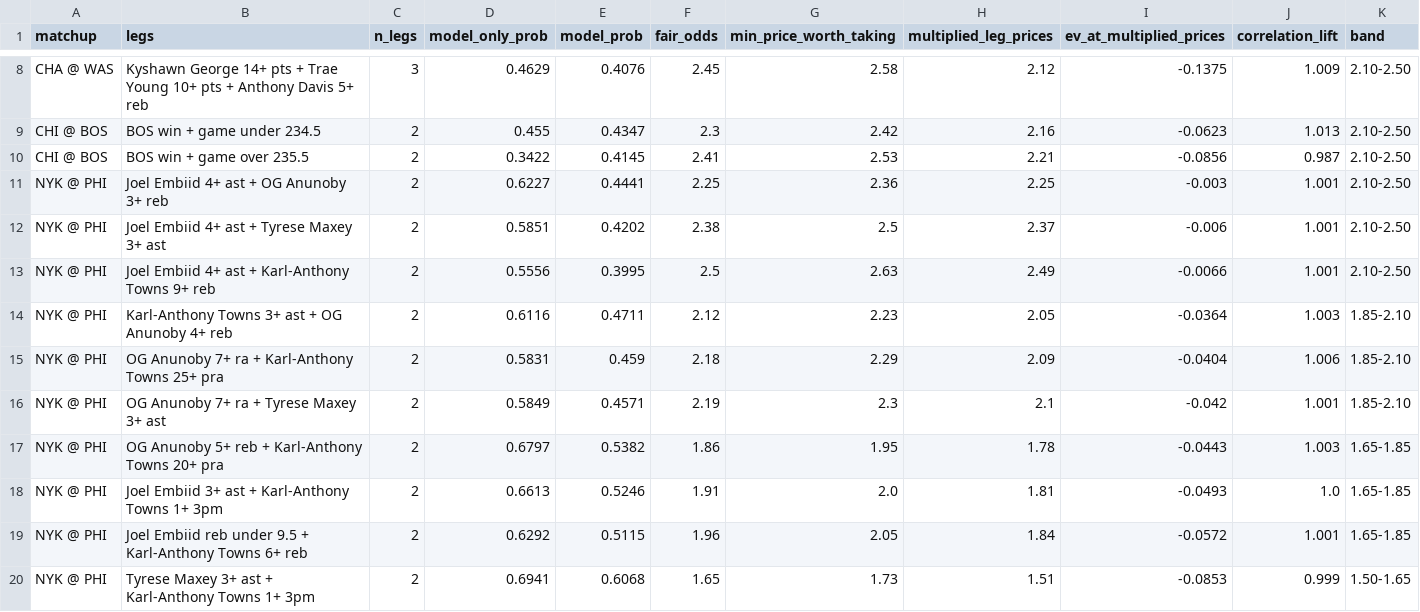
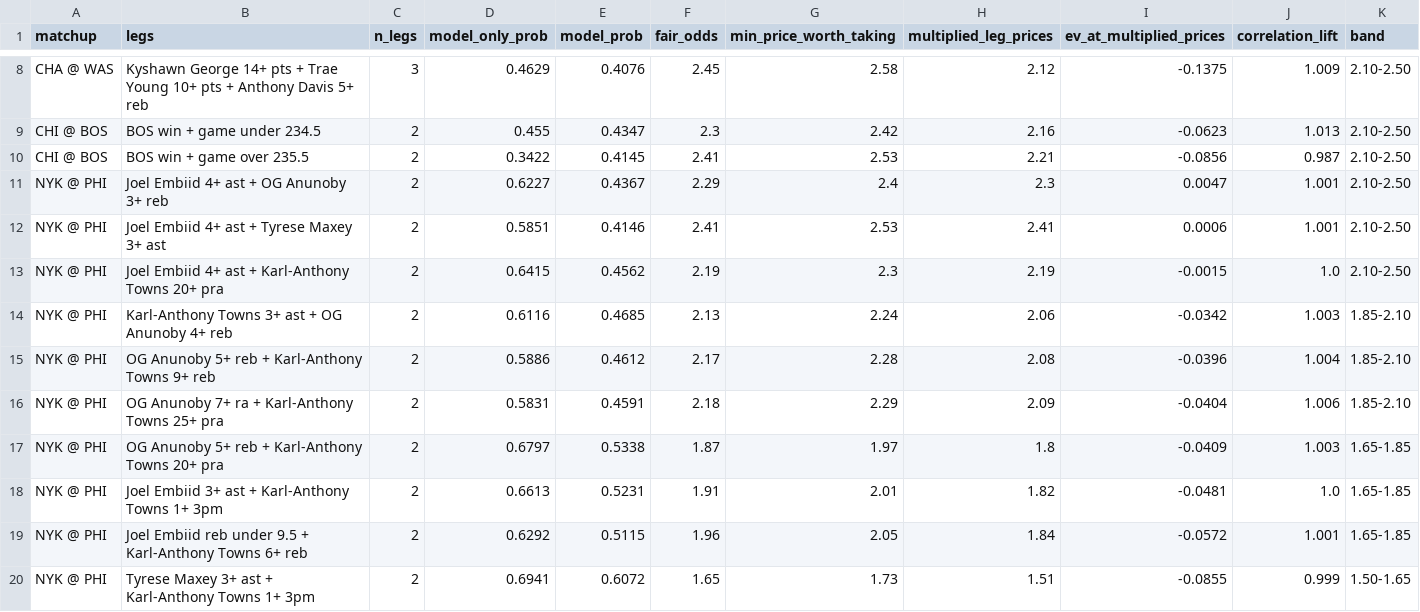
Before and after one commit to shreyaslamba2004-svg/NBA, a CSV file: output/2026-10-30/sgm.csv, drawn as a sheet; only a part is shown, gaps mark what is left out.

```diff
--- a/output/2026-10-30/sgm.csv
+++ b/output/2026-10-30/sgm.csv
@@ -10,11 +10,11 @@ CHI @ BOS,BOS win + game under 234.5,2,0.455,0.4347,2.3,2.42,2.16,-0.0623,1.013,
 CHI @ BOS,BOS win + game over 235.5,2,0.3422,0.4145,2.41,2.53,2.21,-0.0856,0.987,2.10-2.50
-NYK @ PHI,Joel Embiid 4+ ast + OG Anunoby 3+ reb,2,0.6227,0.4441,2.25,2.36,2.25,-0.003,1.001,2.10-2.50
-NYK @ PHI,Joel Embiid 4+ ast + Tyrese Maxey 3+ ast,2,0.5851,0.4202,2.38,2.5,2.37,-0.006,1.001,2.10-2.50
-NYK @ PHI,Joel Embiid 4+ ast + Karl-Anthony Towns 9+ reb,2,0.5556,0.3995,2.5,2.63,2.49,-0.0066,1.001,2.10-2.50
-NYK @ PHI,Karl-Anthony Towns 3+ ast + OG Anunoby 4+ reb,2,0.6116,0.4711,2.12,2.23,2.05,-0.0364,1.003,1.85-2.10
-NYK @ PHI,OG Anunoby 7+ ra + Karl-Anthony Towns 25+ pra,2,0.5831,0.459,2.18,2.29,2.09,-0.0404,1.006,1.85-2.10
-NYK @ PHI,OG Anunoby 7+ ra + Tyrese Maxey 3+ ast,2,0.5849,0.4571,2.19,2.3,2.1,-0.042,1.001,1.85-2.10
-NYK @ PHI,OG Anunoby 5+ reb + Karl-Anthony Towns 20+ pra,2,0.6797,0.5382,1.86,1.95,1.78,-0.0443,1.003,1.65-1.85
-NYK @ PHI,Joel Embiid 3+ ast + Karl-Anthony Towns 1+ 3pm,2,0.6613,0.5246,1.91,2.0,1.81,-0.0493,1.0,1.65-1.85
+NYK @ PHI,Joel Embiid 4+ ast + OG Anunoby 3+ reb,2,0.6227,0.4367,2.29,2.4,2.3,0.0047,1.001,2.10-2.50
+NYK @ PHI,Joel Embiid 4+ ast + Tyrese Maxey 3+ ast,2,0.5851,0.4146,2.41,2.53,2.41,0.0006,1.001,2.10-2.50
+NYK @ PHI,Joel Embiid 4+ ast + Karl-Anthony Towns 20+ pra,2,0.6415,0.4562,2.19,2.3,2.19,-0.0015,1.0,2.10-2.50
+NYK @ PHI,Karl-Anthony Towns 3+ ast + OG Anunoby 4+ reb,2,0.6116,0.4685,2.13,2.24,2.06,-0.0342,1.003,1.85-2.10
+NYK @ PHI,OG Anunoby 5+ reb + Karl-Anthony Towns 9+ reb,2,0.5886,0.4612,2.17,2.28,2.08,-0.0396,1.004,1.85-2.10
+NYK @ PHI,OG Anunoby 7+ ra + Karl-Anthony Towns 25+ pra,2,0.5831,0.4591,2.18,2.29,2.09,-0.0404,1.006,1.85-2.10
+NYK @ PHI,OG Anunoby 5+ reb + Karl-Anthony Towns 20+ pra,2,0.6797,0.5338,1.87,1.97,1.8,-0.0409,1.003,1.65-1.85
+NYK @ PHI,Joel Embiid 3+ ast + Karl-Anthony Towns 1+ 3pm,2,0.6613,0.5231,1.91,2.01,1.82,-0.0481,1.0,1.65-1.85
 NYK @ PHI,Joel Embiid reb under 9.5 + Karl-Anthony Towns 6+ reb,2,0.6292,0.5115,1.96,2.05,1.84,-0.0572,1.001,1.65-1.85
-NYK @ PHI,Tyrese Maxey 3+ ast + Karl-Anthony Towns 1+ 3pm,2,0.6941,0.6068,1.65,1.73,1.51,-0.0853,0.999,1.50-1.65
+NYK @ PHI,Tyrese Maxey 3+ ast + Karl-Anthony Towns 1+ 3pm,2,0.6941,0.6072,1.65,1.73,1.51,-0.0855,0.999,1.50-1.65
```
Also changed, not shown: output/2026-10-30/edges.csv, 4 other files.
